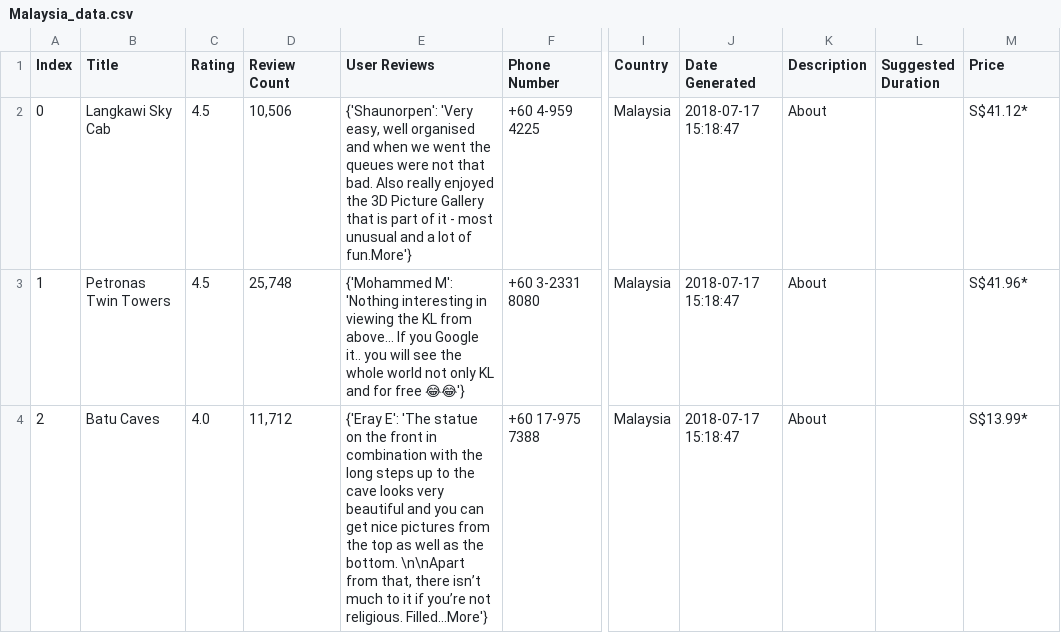
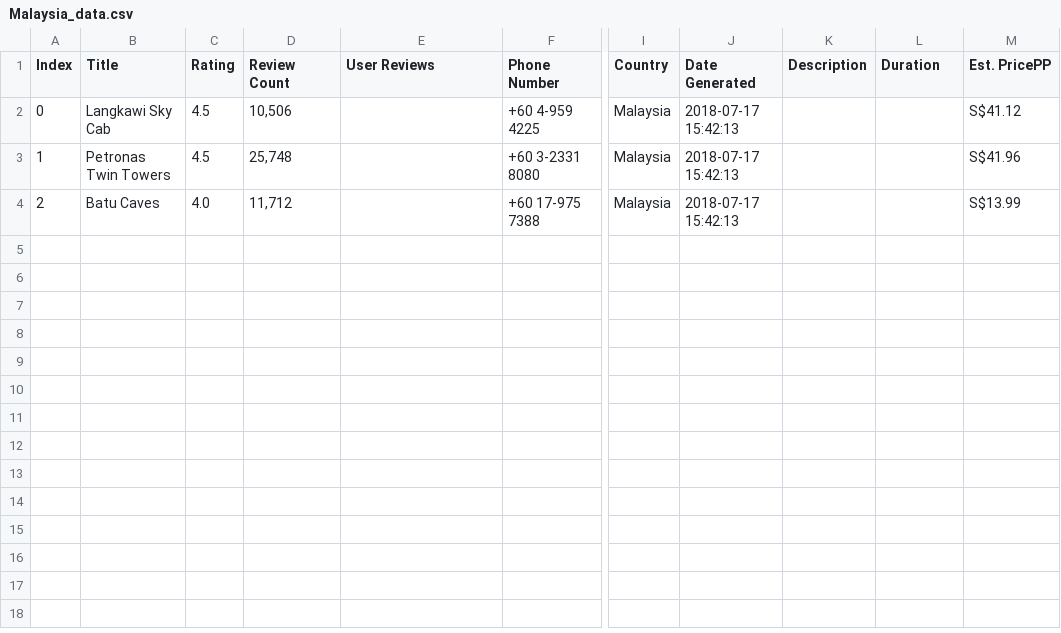
Before and after one commit to HaydenSingleton/XaltiusTravelTomo, a CSV file: data/Malaysia_data.csv, drawn as a sheet; only a part is shown, gaps mark what is left out; the diff names each change by its address in the sheet, - before the commit and + after, or states it on an @@ line.

```diff
--- a/data/Malaysia_data.csv
+++ b/data/Malaysia_data.csv
-L1: Suggested Duration
+L1: Duration
-M1: Price
+M1: Est. PricePP
-E2 (User Reviews): {'Shaunorpen': 'Very easy, well organised and when we went the queues were not that bad. Also really enjoyed the 3D Picture Gallery that is part of it - most unusual and a lot of fun.More'}
+E2 (User Reviews): (empty)
-J2:J4 (Date Generated): 2018-07-17 15:18:47
+J2:J4 (Date Generated): 2018-07-17 15:42:13
-K2:K4 (Description): About
+K2:K4 (Description): (empty)
-M2 (Est. PricePP): S$41.12*
+M2 (Est. PricePP): S$41.12
-E3 (User Reviews): {'Mohammed M': 'Nothing interesting in viewing the KL from above... If you Google it.. you will see the whole world not only KL and for free 😂😂'}
+E3 (User Reviews): (empty)
-M3 (Est. PricePP): S$41.96*
+M3 (Est. PricePP): S$41.96
-E4 (User Reviews): {'Eray E': 'The statue on the front in combination with the long steps up to the cave looks very beautiful and you can get nice pictures from the top as well as the bottom. \n\nApart from that, there isn’t much to it if you’re not religious. Filled...More'}
+E4 (User Reviews): (empty)
-M4 (Est. PricePP): S$13.99*
+M4 (Est. PricePP): S$13.99
```
Also changed, not shown: 1 other file.
